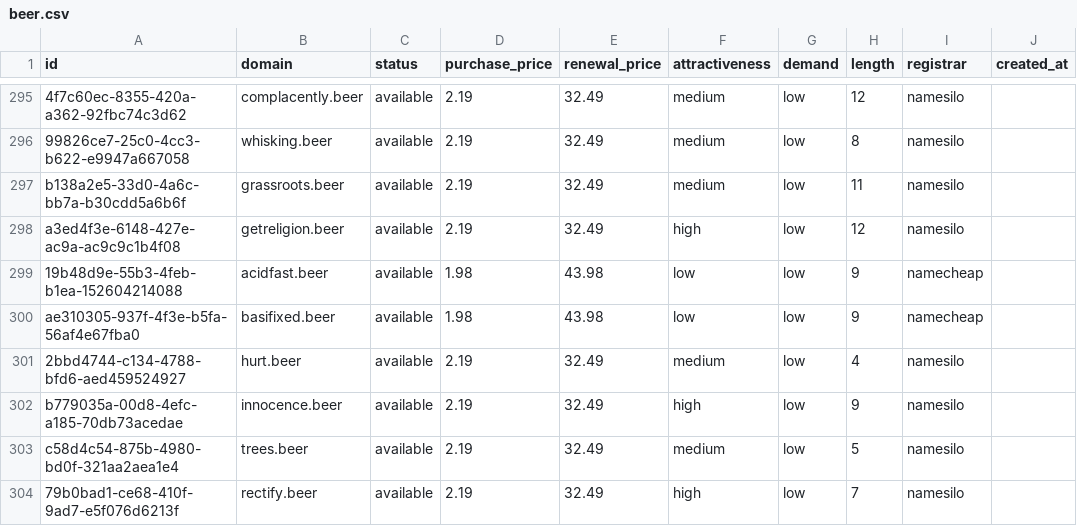
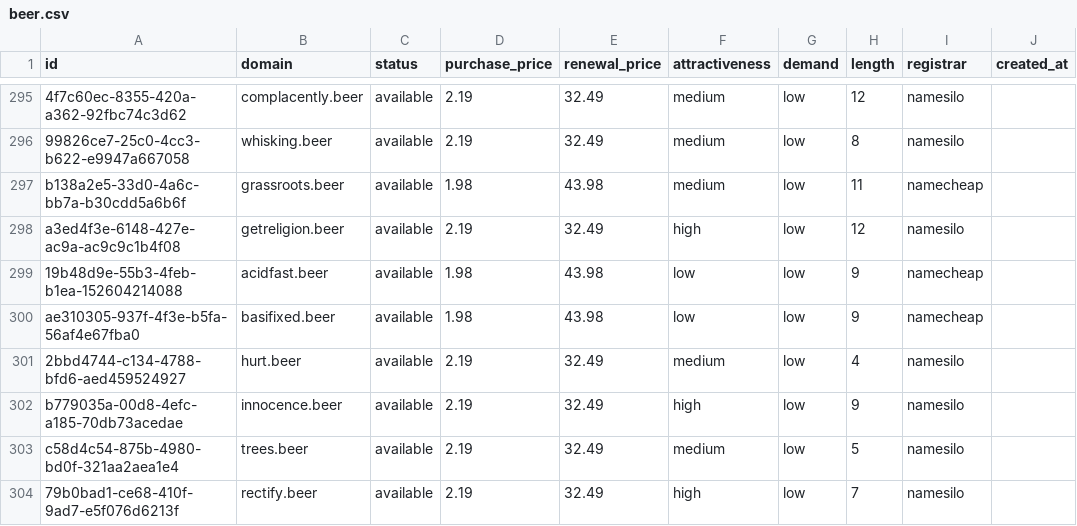
Before and after one commit to UniqueDomains/beer-oneword-domains, a CSV file: beer.csv, drawn as a sheet; only a part is shown, gaps mark what is left out; the diff names each change by its address in the sheet, - before the commit and + after, or states it on an @@ line.

Commit message:
Domains update

```diff
--- a/beer.csv
+++ b/beer.csv
-D297 (purchase_price): 2.19
+D297 (purchase_price): 1.98
-E297 (renewal_price): 32.49
+E297 (renewal_price): 43.98
-I297 (registrar): namesilo
+I297 (registrar): namecheap
```
Also changed, not shown: 3 other files.
